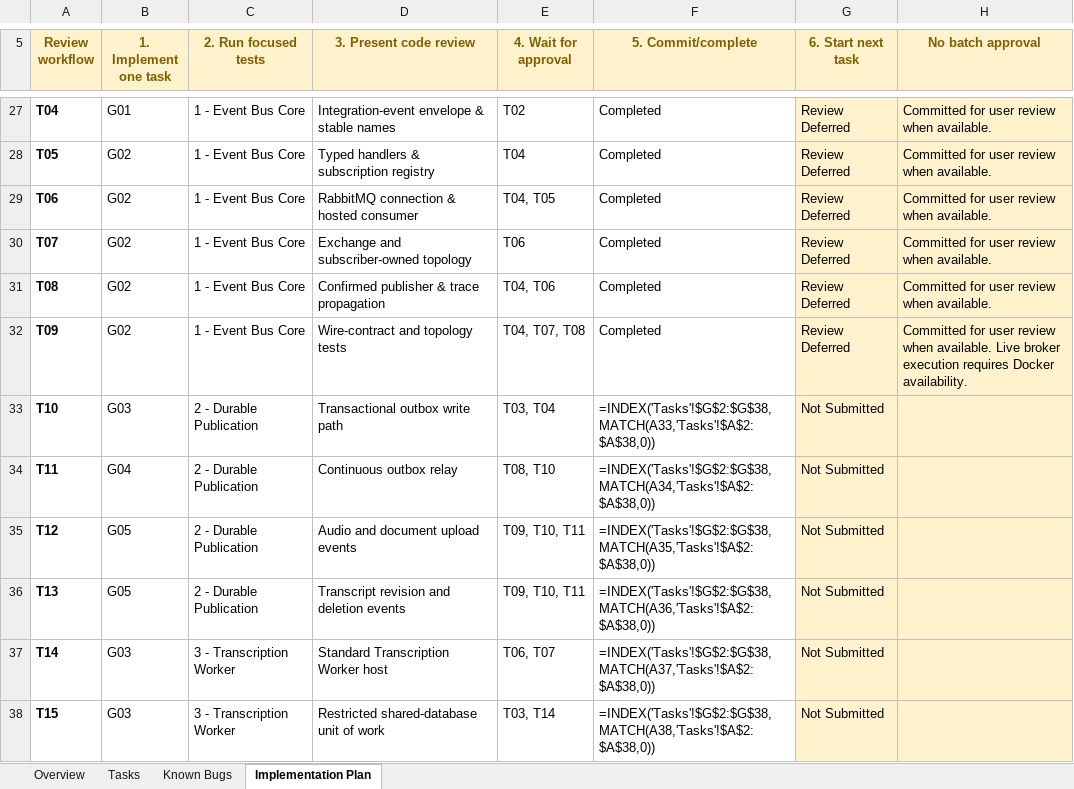
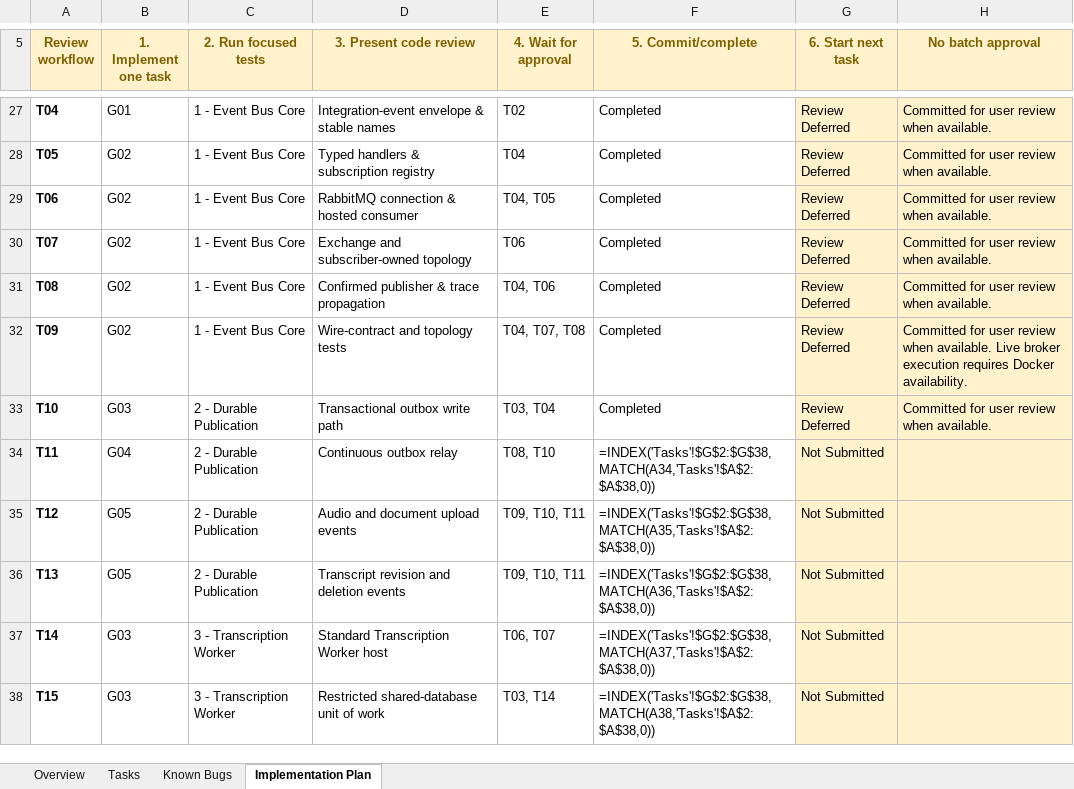
Before and after one commit to taonias/medicalassistant, an Excel workbook: project-docs/event bus implementations/event-bus-implementation-tasks.xlsx, sheet Implementation Plan, drawn as a sheet; only a part is shown, gaps mark what is left out; values as stored, in another font and other column widths than the file's, no borders; formulas without a stored value are shown as written; conditional formats and table styles not drawn; the diff names each change by its address in the sheet, - before the commit and + after, or states it on an @@ line.

Commit message:
T10 stage upload events in outbox

```diff
--- a/project-docs/event bus implementations/event-bus-implementation-tasks.xlsx (sheet Implementation Plan)
+++ b/project-docs/event bus implementations/event-bus-implementation-tasks.xlsx (sheet Implementation Plan)
-F33 (5. Commit/complete): =INDEX('Tasks'!$G$2:$G$38,MATCH(A33,'Tasks'!$A$2:$A$38,0))
+F33 (5. Commit/complete): Completed
-G33 (6. Start next task): Not Submitted
+G33 (6. Start next task): Review Deferred
-H33 (No batch approval): (empty)
+H33 (No batch approval): Committed for user review when available.
```
Also changed, not shown: sheet Tasks, 7 other files.
